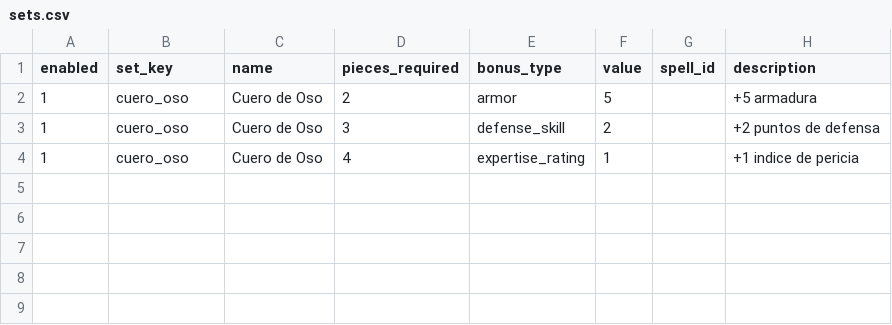
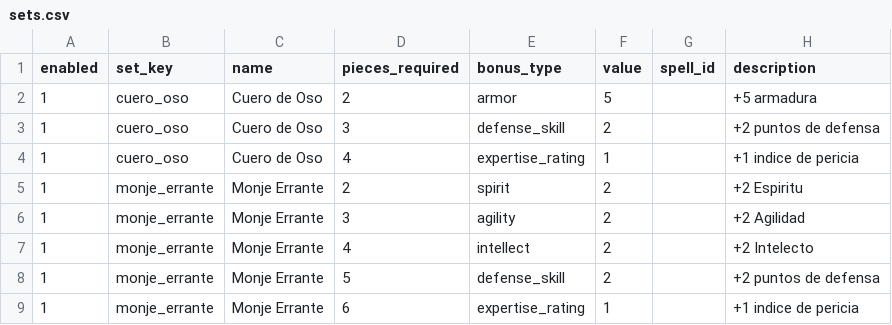
Before and after one commit to sageoffroy/adventurer-core, a CSV file: modules/mod-adventurer-gauntlet/data/items/sets.csv, drawn as a sheet.

Commit message:
Define Monje Errante set bonuses

```diff
--- a/modules/mod-adventurer-gauntlet/data/items/sets.csv
+++ b/modules/mod-adventurer-gauntlet/data/items/sets.csv
@@ -4 +4,6 @@ enabled;set_key;name;pieces_required;bonus_type;value;spell_id;description
 1;cuero_oso;Cuero de Oso;4;expertise_rating;1;;+1 indice de pericia
+1;monje_errante;Monje Errante;2;spirit;2;;+2 Espiritu
+1;monje_errante;Monje Errante;3;agility;2;;+2 Agilidad
+1;monje_errante;Monje Errante;4;intellect;2;;+2 Intelecto
+1;monje_errante;Monje Errante;5;defense_skill;2;;+2 puntos de defensa
+1;monje_errante;Monje Errante;6;expertise_rating;1;;+1 indice de pericia
```
